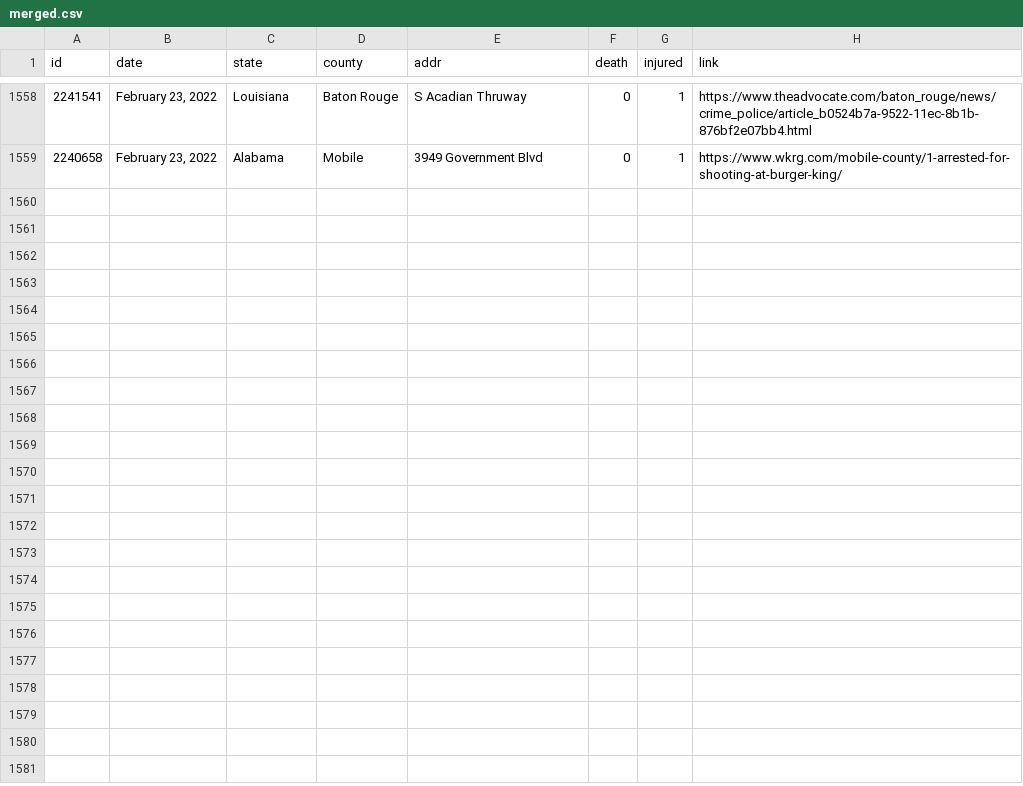
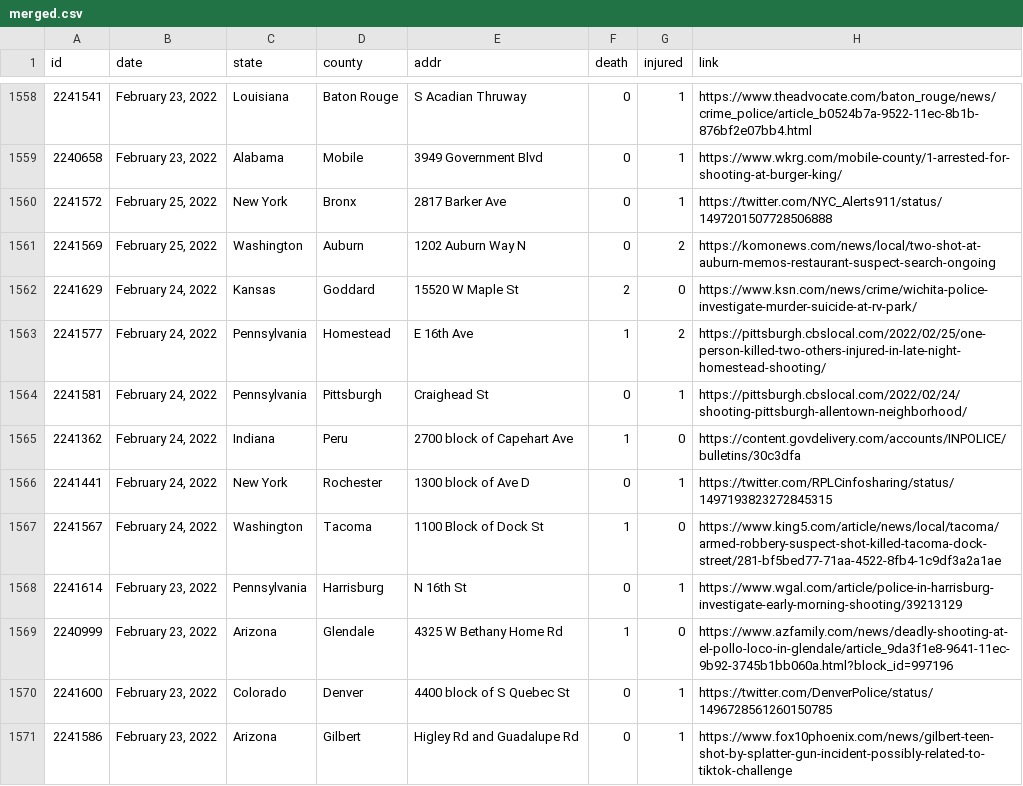
Before and after one commit to ch2ohch2oh/usgunviolence, a CSV file: data/merged.csv, drawn as a sheet; only a part is shown, gaps mark what is left out; the diff names each change by its address in the sheet, - before the commit and + after, or states it on an @@ line.

```diff
--- a/data/merged.csv
+++ b/data/merged.csv
+row 1560: 2241572 | February 25, 2022 | New York | Bronx | 2817 Barker Ave | 0 | 1 | https://twitter.com/NYC_Alerts911/status/1497201507728506888
+row 1561: 2241569 | February 25, 2022 | Washington | Auburn | 1202 Auburn Way N | 0 | 2 | https://komonews.com/news/local/two-shot-at-auburn-memos-restaurant-suspect-search-ongoing
+row 1562: 2241629 | February 24, 2022 | Kansas | Goddard | 15520 W Maple St | 2 | 0 | https://www.ksn.com/news/crime/wichita-police-investigate-murder-suicide-at-rv-park/
+row 1563: 2241577 | February 24, 2022 | Pennsylvania | Homestead | E 16th Ave | 1 | 2 | https://pittsburgh.cbslocal.com/2022/02/25/one-person-killed-two-others-injured-in-late-night-homestead-shooting/
+row 1564: 2241581 | February 24, 2022 | Pennsylvania | Pittsburgh | Craighead St | 0 | 1 | https://pittsburgh.cbslocal.com/2022/02/24/shooting-pittsburgh-allentown-neighborhood/
+row 1565: 2241362 | February 24, 2022 | Indiana | Peru | 2700 block of Capehart Ave | 1 | 0 | https://content.govdelivery.com/accounts/INPOLICE/bulletins/30c3dfa
+row 1566: 2241441 | February 24, 2022 | New York | Rochester | 1300 block of Ave D | 0 | 1 | https://twitter.com/RPLCinfosharing/status/1497193823272845315
+row 1567: 2241567 | February 24, 2022 | Washington | Tacoma | 1100 Block of Dock St | 1 | 0 | https://www.king5.com/article/news/local/tacoma/armed-robbery-suspect-shot-killed-tacoma-dock-street/281-bf5bed77-71aa-4522-8fb4-1c9df3a2a1ae
+row 1568: 2241614 | February 23, 2022 | Pennsylvania | Harrisburg | N 16th St | 0 | 1 | https://www.wgal.com/article/police-in-harrisburg-investigate-early-morning-shooting/39213129
+row 1569: 2240999 | February 23, 2022 | Arizona | Glendale | 4325 W Bethany Home Rd | 1 | 0 | https://www.azfamily.com/news/deadly-shooting-at-el-pollo-loco-in-glendale/article_9da3f1e8-9641-11ec-9b92-3745b1bb060a.html?block_id=997196
+row 1570: 2241600 | February 23, 2022 | Colorado | Denver | 4400 block of S Quebec St | 0 | 1 | https://twitter.com/DenverPolice/status/1496728561260150785
+row 1571: 2241586 | February 23, 2022 | Arizona | Gilbert | Higley Rd and Guadalupe Rd | 0 | 1 | https://www.fox10phoenix.com/news/gilbert-teen-shot-by-splatter-gun-incident-possibly-related-to-tiktok-challenge
```
Also changed, not shown: data/data-2022-02-25.csv, 3 other files.
